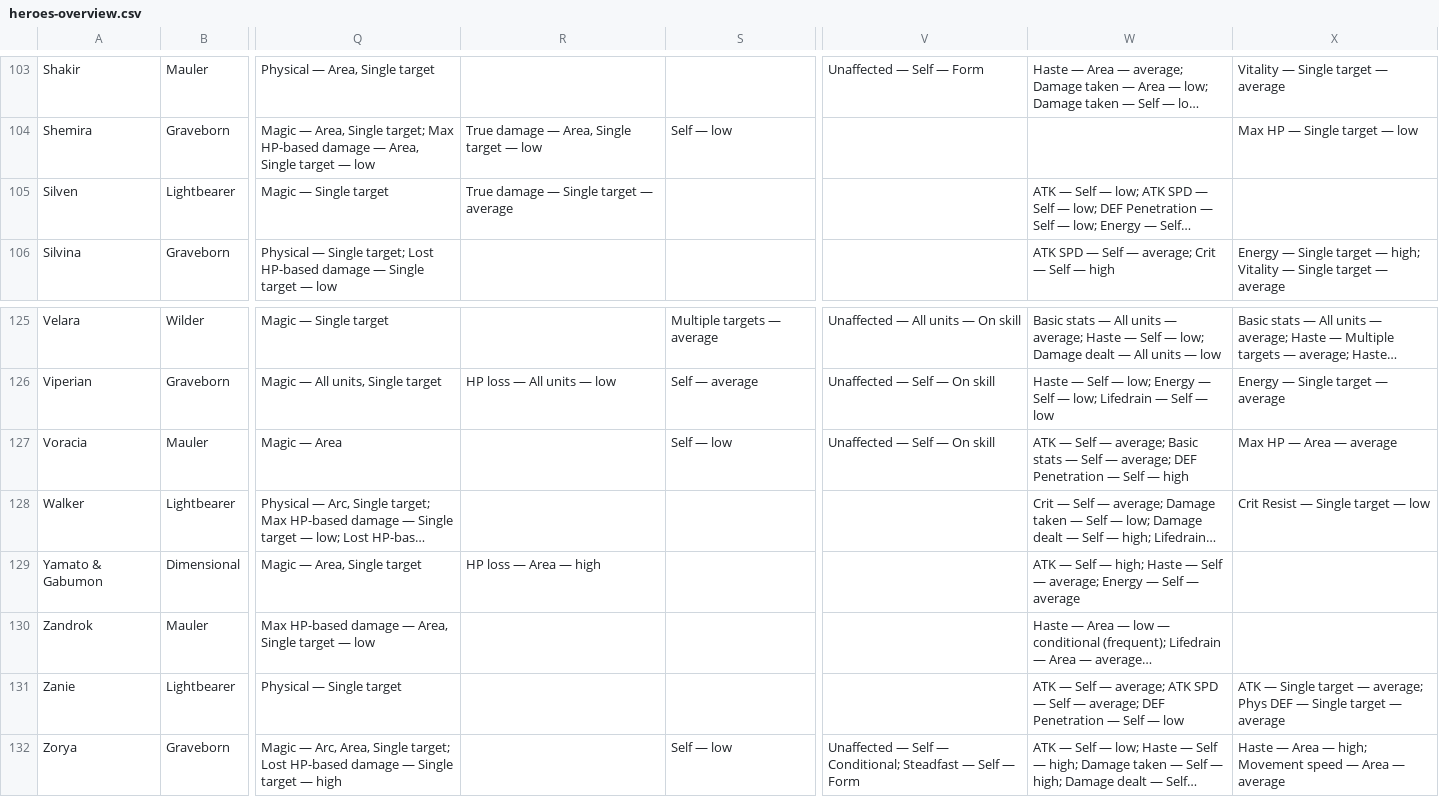
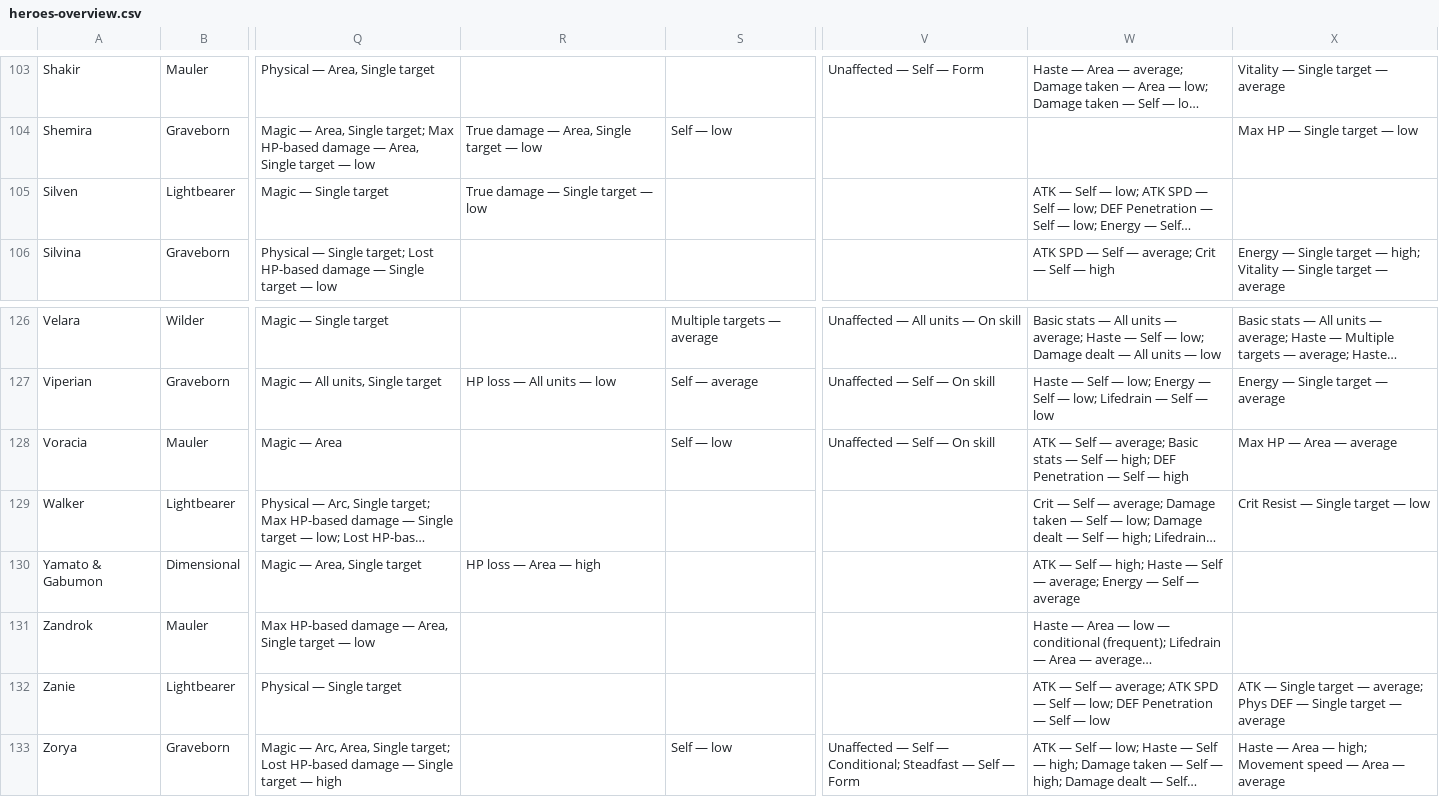
Before and after one commit to arnecls/afjk-characters, a CSV file: data/heroes-overview.csv, drawn as a sheet; only a part is shown, gaps mark what is left out; long unchanged cells end in …; addresses are those after the commit; the diff covers the shown part only; the diff names each change by its address in the sheet, - before the commit and + after, or states it on an @@ line.

```diff
--- a/data/heroes-overview.csv
+++ b/data/heroes-overview.csv
-R105: True damage — Single target — average
+R105: True damage — Single target — low
-W128: …Self — average; DEF Penetration…
+W128: …Self — high; DEF Penetration…
-W132: …Self — average; DEF Penetration…
+W132: …Self — low; DEF Penetration…
```
Also changed, not shown: 1 added row and 17 edited cells elsewhere in this file, 4 other files.
